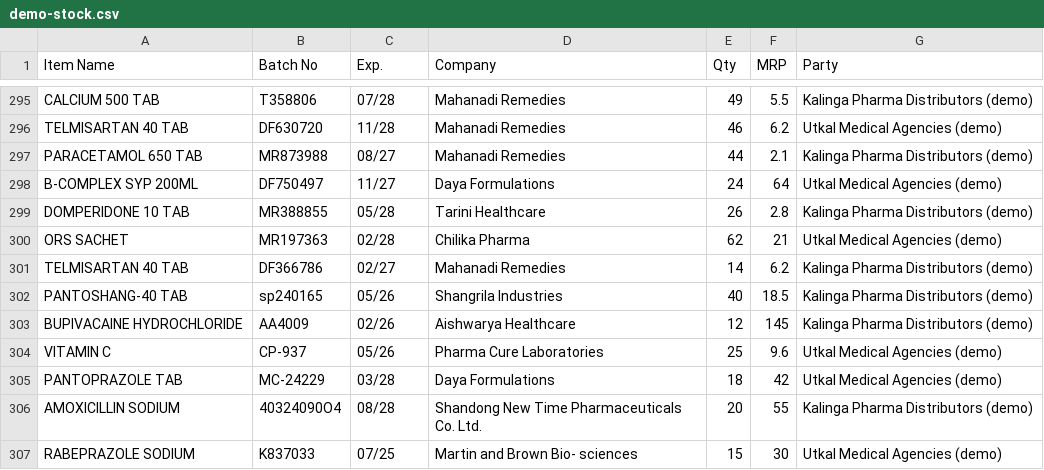
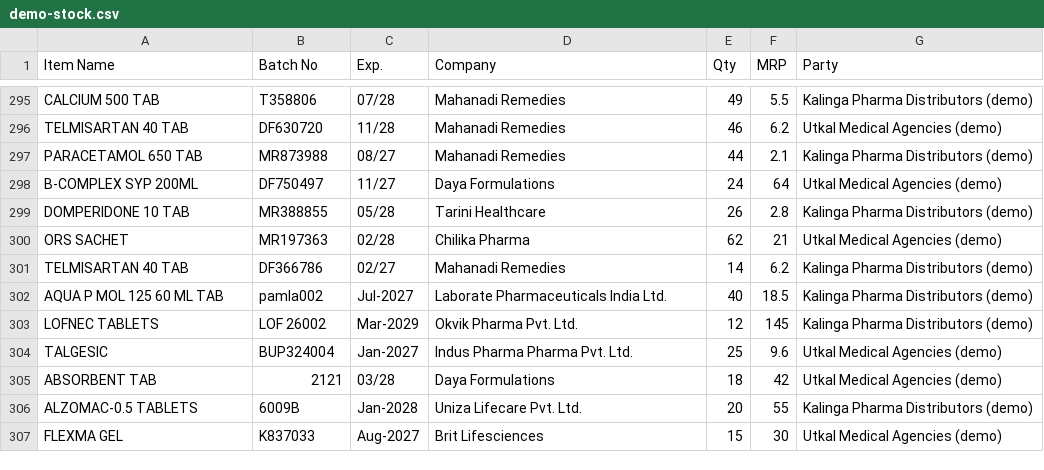
Before and after one commit to debi910/Recall-Join, a CSV file: web/public/data/demo-stock.csv, drawn as a sheet; only a part is shown, gaps mark what is left out.

```diff
--- a/web/public/data/demo-stock.csv
+++ b/web/public/data/demo-stock.csv
@@ -301,7 +301,7 @@ ORS SACHET,MR197363,02/28,Chilika Pharma,62,21,Utkal Medical Agencies (demo)
 TELMISARTAN 40 TAB,DF366786,02/27,Mahanadi Remedies,14,6.2,Kalinga Pharma Distributors (demo)
-PANTOSHANG-40 TAB,sp240165,05/26,Shangrila Industries,40,18.5,Kalinga Pharma Distributors (demo)
-BUPIVACAINE HYDROCHLORIDE,AA4009,02/26,Aishwarya Healthcare,12,145,Kalinga Pharma Distributors (demo)
-VITAMIN C,CP-937,05/26,Pharma Cure Laboratories,25,9.6,Utkal Medical Agencies (demo)
-PANTOPRAZOLE TAB,MC-24229,03/28,Daya Formulations,18,42,Utkal Medical Agencies (demo)
-AMOXICILLIN SODIUM,40324090O4,08/28,Shandong New Time Pharmaceuticals Co. Ltd.,20,55,Kalinga Pharma Distributors (demo)
-RABEPRAZOLE SODIUM,K837033,07/25,Martin and Brown Bio- sciences,15,30,Utkal Medical Agencies (demo)
+AQUA P MOL 125 60 ML TAB,pamla002,Jul-2027,Laborate Pharmaceuticals India Ltd.,40,18.5,Kalinga Pharma Distributors (demo)
+LOFNEC TABLETS,LOF 26002,Mar-2029,Okvik Pharma Pvt. Ltd.,12,145,Kalinga Pharma Distributors (demo)
+TALGESIC,BUP324004,Jan-2027,Indus Pharma Pharma Pvt. Ltd.,25,9.6,Utkal Medical Agencies (demo)
+ABSORBENT TAB,2121,03/28,Daya Formulations,18,42,Utkal Medical Agencies (demo)
+ALZOMAC-0.5 TABLETS,6009B,Jan-2028,Uniza Lifecare Pvt. Ltd.,20,55,Kalinga Pharma Distributors (demo)
+FLEXMA GEL,K837033,Aug-2027,Brit Lifesciences,15,30,Utkal Medical Agencies (demo)
```
Also changed, not shown: 19 other files.
